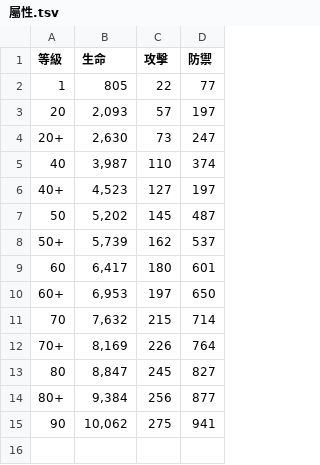
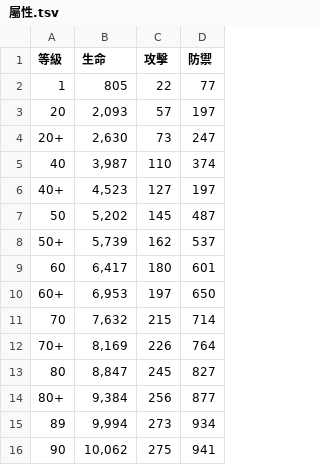
Before and after one commit to ZetsuBouKyo/WutheringWaves, a TSV file: data/v1/zh_tw/角色/散華/屬性.tsv, drawn as a sheet; the diff names each change by its address in the sheet, - before the commit and + after, or states it on an @@ line.

```diff
--- a/data/v1/zh_tw/角色/散華/屬性.tsv
+++ b/data/v1/zh_tw/角色/散華/屬性.tsv
+row 15: 89 | 9,994 | 273 | 934
```
Also changed, not shown: data/v1/zh_tw/echo_skills.tsv.
